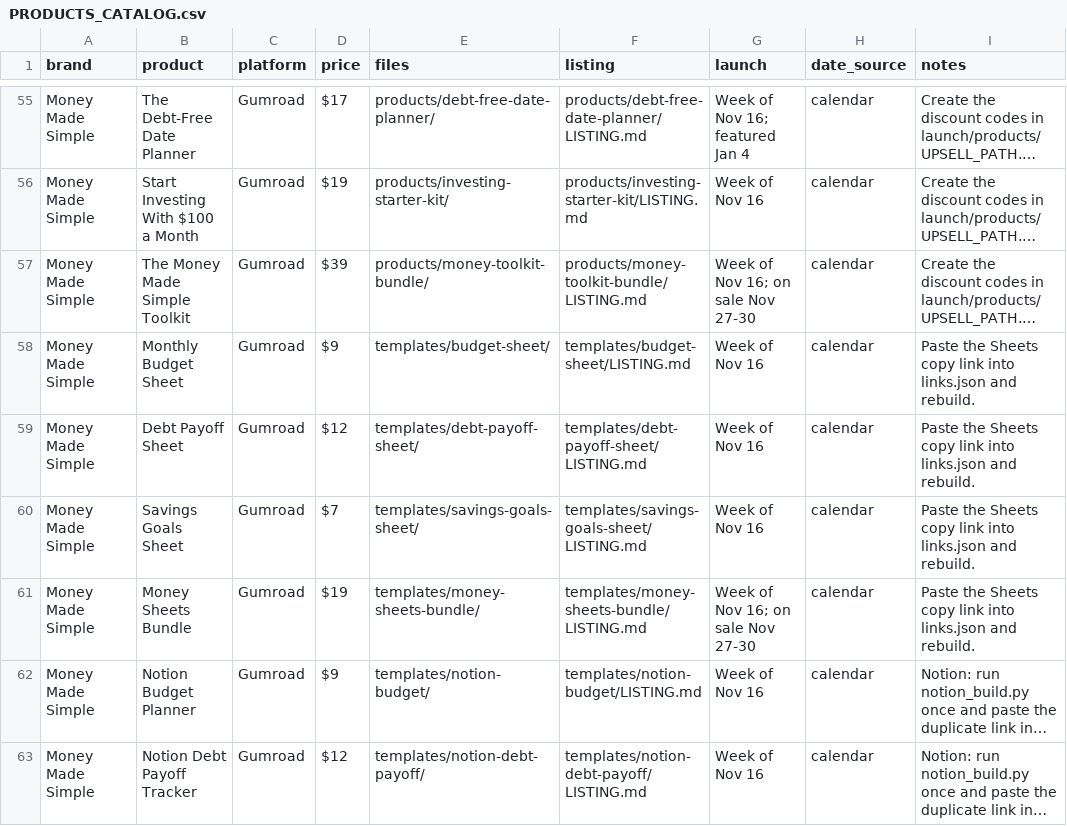
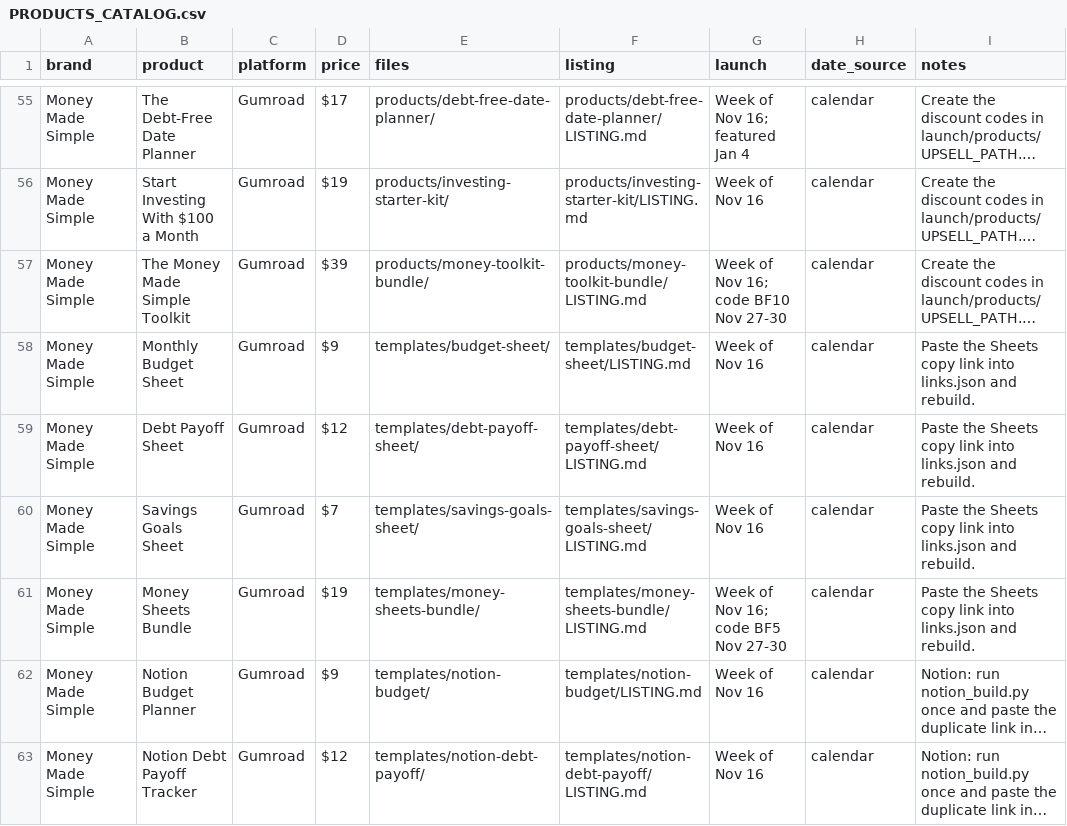
Before and after one commit to Dhruv123-123/cocosl, a CSV file: launch/PRODUCTS_CATALOG.csv, drawn as a sheet; only a part is shown, gaps mark what is left out; long unchanged cells end in …; the diff covers the shown part only; the diff names each change by its address in the sheet, - before the commit and + after, or states it on an @@ line.

```diff
--- a/launch/PRODUCTS_CATALOG.csv
+++ b/launch/PRODUCTS_CATALOG.csv
-G57 (launch): Week of Nov 16; on sale Nov 27-30
+G57 (launch): Week of Nov 16; code BF10 Nov 27-30
-G61 (launch): Week of Nov 16; on sale Nov 27-30
+G61 (launch): Week of Nov 16; code BF5 Nov 27-30
```
Also changed, not shown: 7 edited cells elsewhere in this file, 5 other files.
